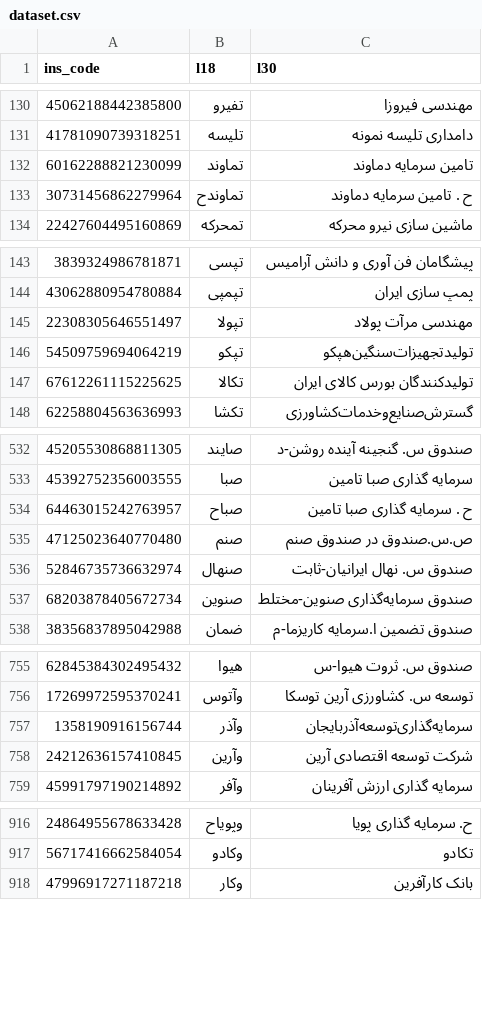
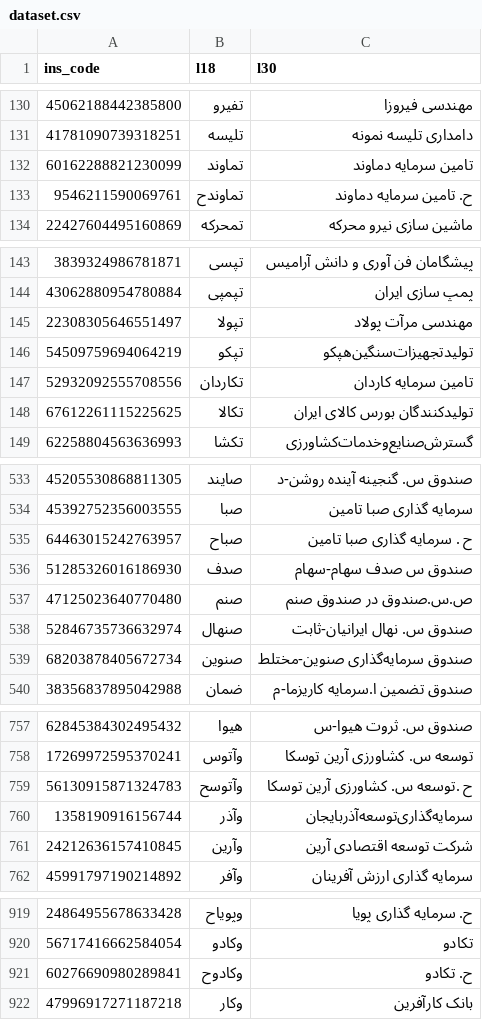
Before and after one commit to 5j9/tsetmc, a CSV file: tsetmc/dataset/dataset.csv, drawn as a sheet; only a part is shown, gaps mark what is left out.

Commit message:
chore(dataset.csv): update

```diff
--- a/tsetmc/dataset/dataset.csv
+++ b/tsetmc/dataset/dataset.csv
@@ -132,3 +132,3 @@
 60162288821230099,تماوند,تامین سرمایه دماوند
-30731456862279964,تماوندح,ح . تامین سرمایه دماوند
+9546211590069761,تماوندح,ح. تامین سرمایه دماوند
 22427604495160869,تمحرکه,ماشین سازی نیرو محرکه
@@ -146,2 +146,3 @@
 54509759694064219,تپکو,تولیدتجهیزات‌سنگین‌هپکو
+52932092555708556,تکاردان,تامین سرمایه کاردان
 67612261115225625,تکالا,تولیدکنندگان بورس کالای ایران
@@ -534,2 +535,3 @@
 64463015242763957,صباح,ح . سرمایه گذاری صبا تامین
+51285326016186930,صدف,صندوق س صدف سهام-سهام
 47125023640770480,صنم,ص.س.صندوق در صندوق صنم
@@ -756,2 +758,3 @@
 17269972595370241,وآتوس,توسعه س. کشاورزی آرین توسکا
+56130915871324783,وآتوسح,ح .توسعه س. کشاورزی آرین توسکا
 1358190916156744,وآذر,سرمایه‌گذاری‌توسعه‌آذربایجان‌
@@ -917,2 +920,3 @@
 56717416662584054,وکادو,تکادو
+60276690980289841,وکادوح,ح. تکادو
 47996917271187218,وکار,بانک‌ کارآفرین‌
```
Also changed, not shown: 1 other file.
